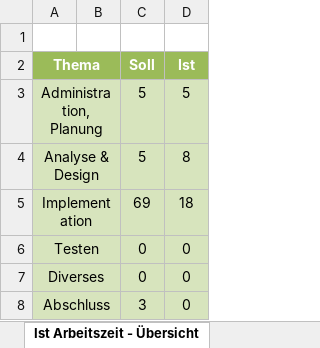
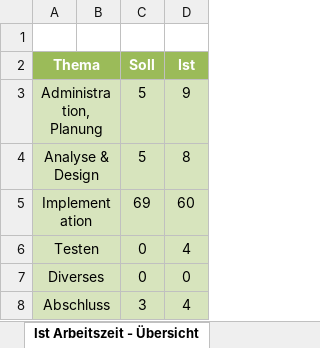
Before and after one commit to marvin1717/LED-Connection, an Excel workbook: Zeitplanung Marvin Purtschert.xlsx, sheet Ist Arbeitszeit - Übersicht, drawn as a sheet; values as stored, in another font and other column widths than the file's, no borders; charts and pictures not drawn; the diff names each change by its address in the sheet, - before the commit and + after, or states it on an @@ line.

```diff
--- a/Zeitplanung Marvin Purtschert.xlsx (sheet Ist Arbeitszeit - Übersicht)
+++ b/Zeitplanung Marvin Purtschert.xlsx (sheet Ist Arbeitszeit - Übersicht)
-D3 (Ist): 5
+D3 (Ist): 9
-D5 (Ist): 18
+D5 (Ist): 60
-D6 (Ist): 0
+D6 (Ist): 4
-D8 (Ist): 0
+D8 (Ist): 4
```
Also changed, not shown: sheet Zeitplanung, charts or pictures, 1 other file.
